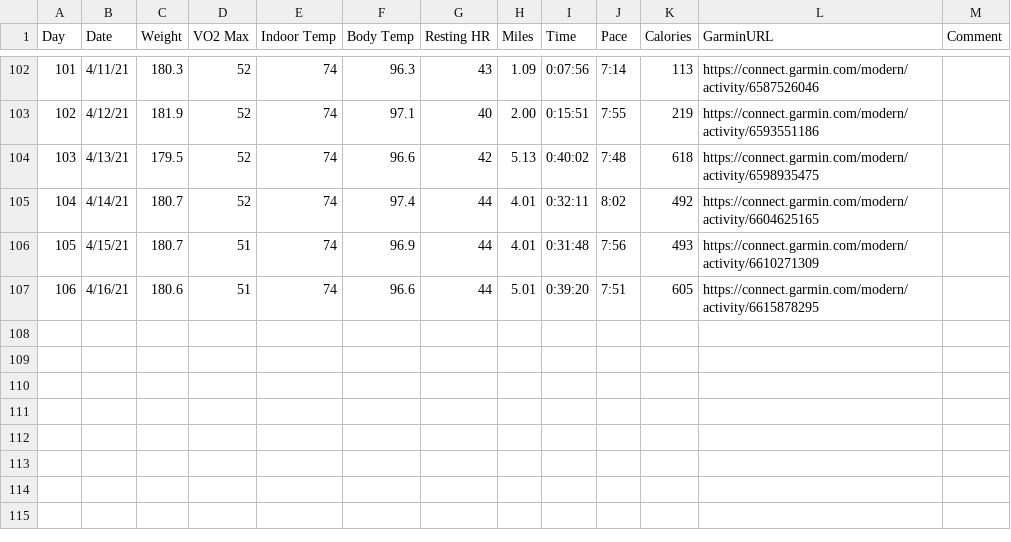
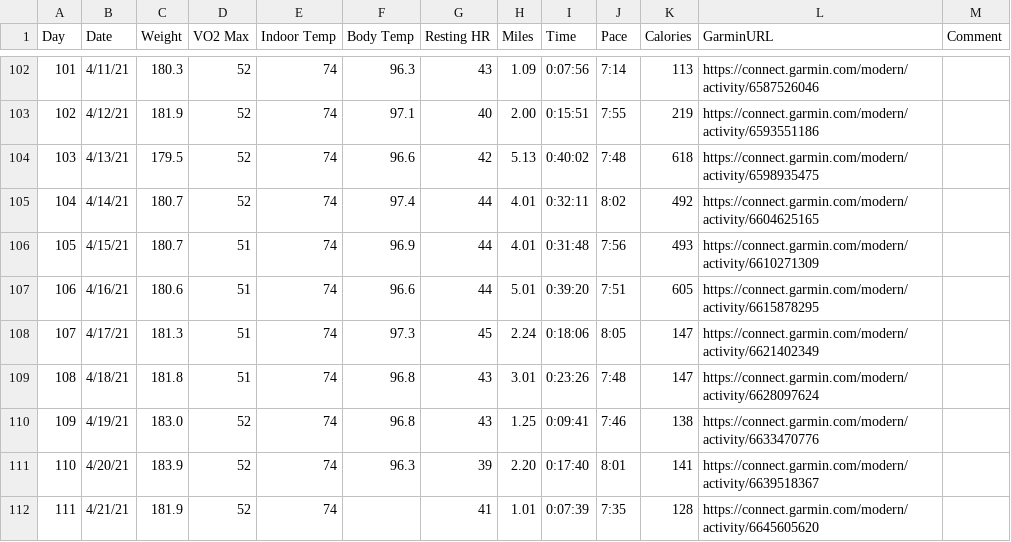
Before and after one commit to stuchalk/fair-health-data, a CSV file: healthdata.csv, drawn as a sheet; only a part is shown, gaps mark what is left out; the diff names each change by its address in the sheet, - before the commit and + after, or states it on an @@ line.

Commit message:
updated the data for the presentation, updated the notebook to only create files that dont exist after the last month, and embedded google_dataset.js file in markdown to expose JSON0LD to Google

```diff
--- a/healthdata.csv
+++ b/healthdata.csv
+row 108: 107 | 4/17/21 | 181.3 | 51 | 74 | 97.3 | 45 | 2.24 | 0:18:06 | 8:05 | 147 | https://connect.garmin.com/modern/activity/6621402349
+row 109: 108 | 4/18/21 | 181.8 | 51 | 74 | 96.8 | 43 | 3.01 | 0:23:26 | 7:48 | 147 | https://connect.garmin.com/modern/activity/6628097624
+row 110: 109 | 4/19/21 | 183.0 | 52 | 74 | 96.8 | 43 | 1.25 | 0:09:41 | 7:46 | 138 | https://connect.garmin.com/modern/activity/6633470776
+row 111: 110 | 4/20/21 | 183.9 | 52 | 74 | 96.3 | 39 | 2.20 | 0:17:40 | 8:01 | 141 | https://connect.garmin.com/modern/activity/6639518367
+row 112: 111 | 4/21/21 | 181.9 | 52 | 74 |  | 41 | 1.01 | 0:07:39 | 7:35 | 128 | https://connect.garmin.com/modern/activity/6645605620
```
Also changed, not shown: 3 other files.
